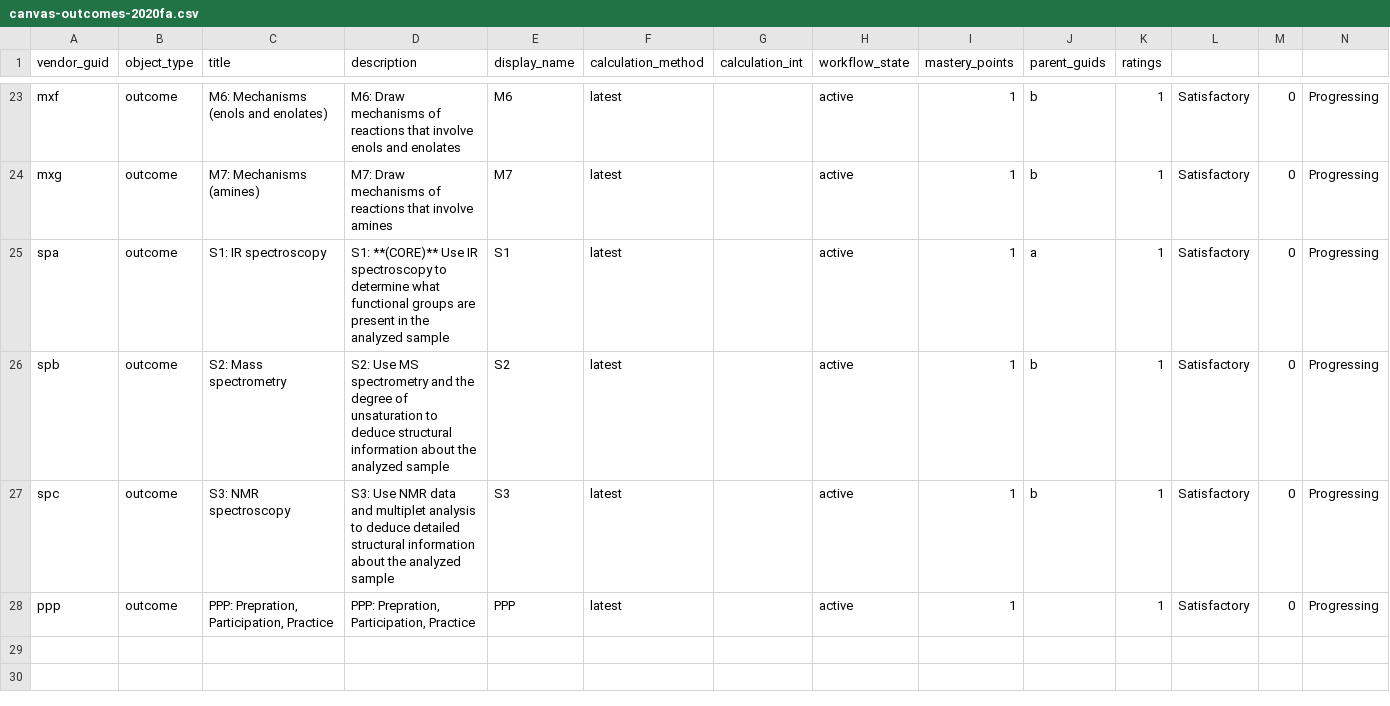
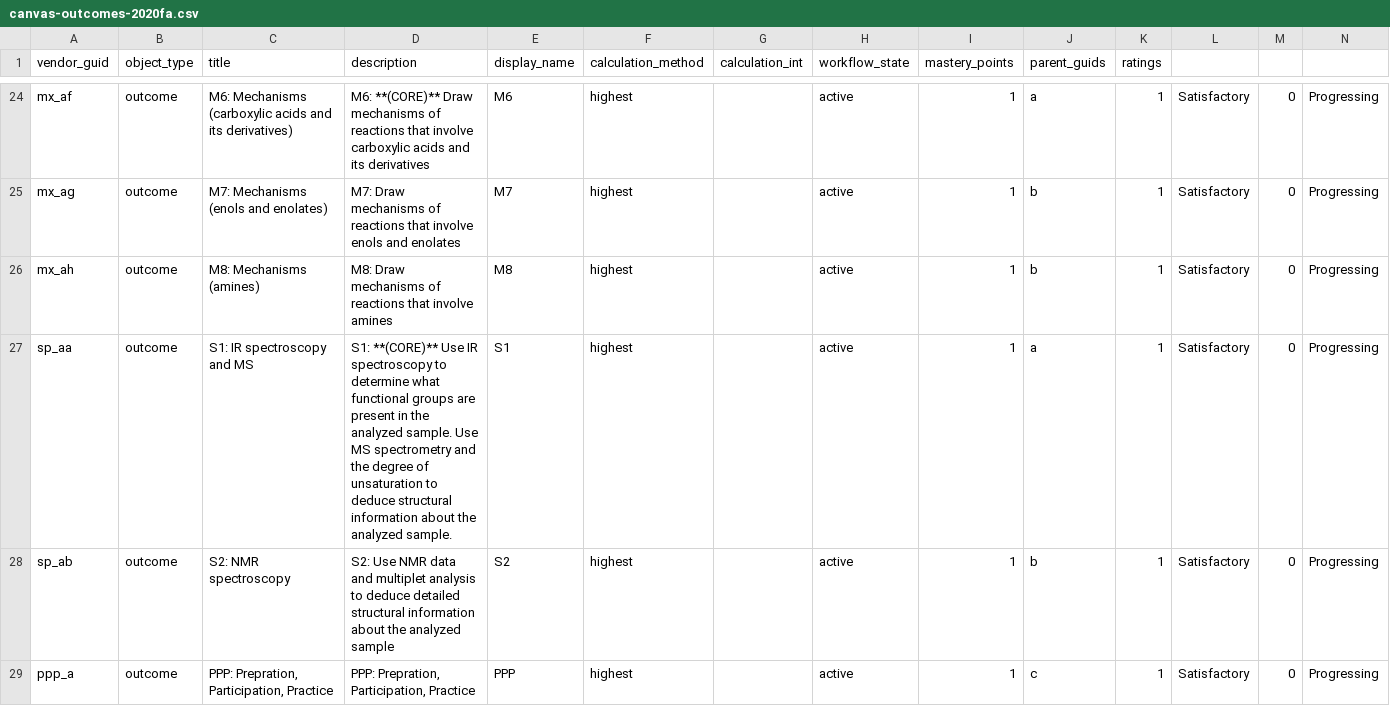
Before and after one commit to hmuchalski/128a, a CSV file: syllabus-CHEM-128B/canvas-outcomes-2020fa.csv, drawn as a sheet; only a part is shown, gaps mark what is left out; removed rows and columns are numbered as before the commit, all else as after; the diff covers the shown part only; the diff names each change by its address in the sheet, - before the commit and + after, or states it on an @@ line.

Commit message:
Outcome reorganization
Modified outcomes, because MS was too lean. Added mechanism outcome for conjugated pi systems. Merged IR and MS.

```diff
--- a/syllabus-CHEM-128B/canvas-outcomes-2020fa.csv
+++ b/syllabus-CHEM-128B/canvas-outcomes-2020fa.csv
-A24 (vendor_guid): mxf
+A24 (vendor_guid): mx_af
-C24 (title): M6: Mechanisms (enols and enolates)
+C24 (title): M6: Mechanisms (carboxylic acids and its derivatives)
-D24 (description): M6: Draw mechanisms of reactions that involve enols and enolates
+D24 (description): M6: **(CORE)** Draw mechanisms of reactions that involve carboxylic acids and its derivatives
-F24:F25 (calculation_method): latest
+F24:F25 (calculation_method): highest
-J24 (parent_guids): b
+J24 (parent_guids): a
-A25 (vendor_guid): mxg
+A25 (vendor_guid): mx_ag
-C25 (title): M7: Mechanisms (amines)
+C25 (title): M7: Mechanisms (enols and enolates)
-D25 (description): …that involve amines
+D25 (description): …that involve enols and enolates
+row 26: mx_ah | outcome | M8: Mechanisms (amines) | M8: Draw mechanisms of reactions that involve amines | M8 | highest |  | active | 1 | b | 1 | Satisfactory | 0 | Progressing
-A27 (vendor_guid): spa
+A27 (vendor_guid): sp_aa
-C27 (title): S1: IR spectroscopy
+C27 (title): S1: IR spectroscopy and MS
-D27 (description): …the analyzed sample
+D27 (description): …the analyzed sample. Use MS spectrometry and the degree of unsaturation to deduce structural information about the analyzed sample.
-F27:F28 (calculation_method): latest
+F27:F28 (calculation_method): highest
-A28 (vendor_guid): spb
+A28 (vendor_guid): sp_ab
-C28 (title): S2: Mass spectrometry
+C28 (title): S2: NMR spectroscopy
-D28 (description): S2: Use MS spectrometry and the degree of unsaturation to deduce structural information…
+D28 (description): S2: Use NMR data and multiplet analysis to deduce detailed structural information…
-row 27: spc | outcome | S3: NMR spectroscopy | S3: Use NMR data and multiplet analysis to deduce detailed structural information about the analyzed sample | S3 | latest |  | active | 1 | b | 1 | Satisfactory | 0 | Progressing
-A29 (vendor_guid): ppp
+A29 (vendor_guid): ppp_a
-F29 (calculation_method): latest
+F29 (calculation_method): highest
-J29 (parent_guids): (empty)
+J29 (parent_guids): c
```
Also changed, not shown: 1 added row and 46 edited cells elsewhere in this file, 9 other files.
